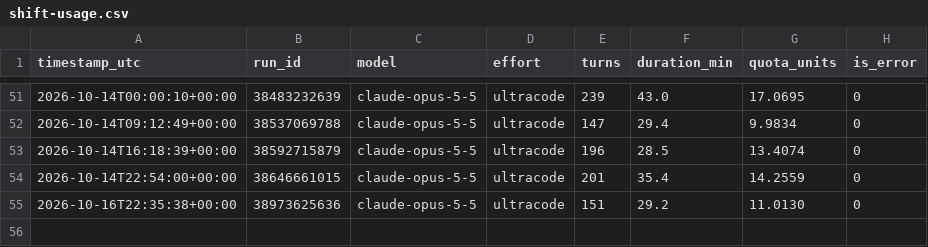
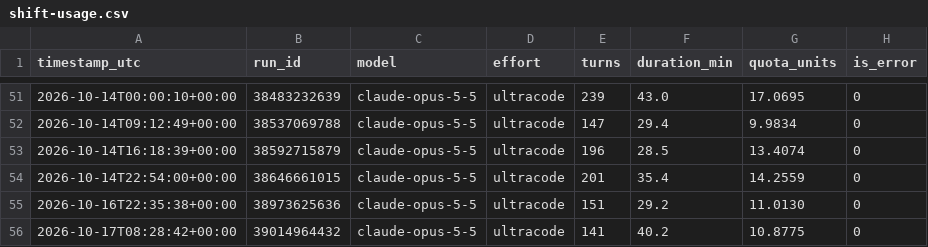
Before and after one commit to kaigg96/reddit-daily, a CSV file: .github/shift-usage.csv, drawn as a sheet; only a part is shown, gaps mark what is left out; the diff names each change by its address in the sheet, - before the commit and + after, or states it on an @@ line.

```diff
--- a/.github/shift-usage.csv
+++ b/.github/shift-usage.csv
+row 56: 2026-10-17T08:28:42+00:00 | 39014964432 | claude-opus-5-5 | ultracode | 141 | 40.2 | 10.8775 | 0
```
